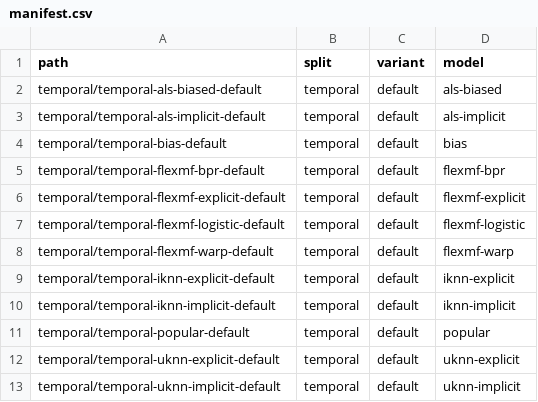
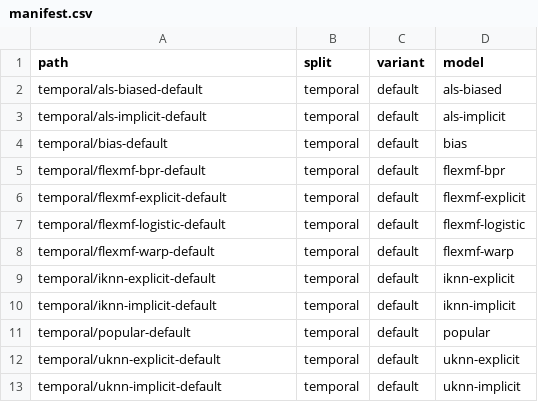
Before and after one commit to lenskit/lenskit-codex, a CSV file: movielens/ML20M/runs/manifest.csv, drawn as a sheet.

```diff
--- a/movielens/ML20M/runs/manifest.csv
+++ b/movielens/ML20M/runs/manifest.csv
@@ -1,13 +1,13 @@
 path,split,variant,model
-temporal/temporal-als-biased-default,temporal,default,als-biased
-temporal/temporal-als-implicit-default,temporal,default,als-implicit
-temporal/temporal-bias-default,temporal,default,bias
-temporal/temporal-flexmf-bpr-default,temporal,default,flexmf-bpr
-temporal/temporal-flexmf-explicit-default,temporal,default,flexmf-explicit
-temporal/temporal-flexmf-logistic-default,temporal,default,flexmf-logistic
-temporal/temporal-flexmf-warp-default,temporal,default,flexmf-warp
-temporal/temporal-iknn-explicit-default,temporal,default,iknn-explicit
-temporal/temporal-iknn-implicit-default,temporal,default,iknn-implicit
-temporal/temporal-popular-default,temporal,default,popular
-temporal/temporal-uknn-explicit-default,temporal,default,uknn-explicit
-temporal/temporal-uknn-implicit-default,temporal,default,uknn-implicit
+temporal/als-biased-default,temporal,default,als-biased
+temporal/als-implicit-default,temporal,default,als-implicit
+temporal/bias-default,temporal,default,bias
+temporal/flexmf-bpr-default,temporal,default,flexmf-bpr
+temporal/flexmf-explicit-default,temporal,default,flexmf-explicit
+temporal/flexmf-logistic-default,temporal,default,flexmf-logistic
+temporal/flexmf-warp-default,temporal,default,flexmf-warp
+temporal/iknn-explicit-default,temporal,default,iknn-explicit
+temporal/iknn-implicit-default,temporal,default,iknn-implicit
+temporal/popular-default,temporal,default,popular
+temporal/uknn-explicit-default,temporal,default,uknn-explicit
+temporal/uknn-implicit-default,temporal,default,uknn-implicit
```
Also changed, not shown: movielens/ML100K/runs/manifest.csv, movielens/ML10M/runs/manifest.csv, 6 other files.
